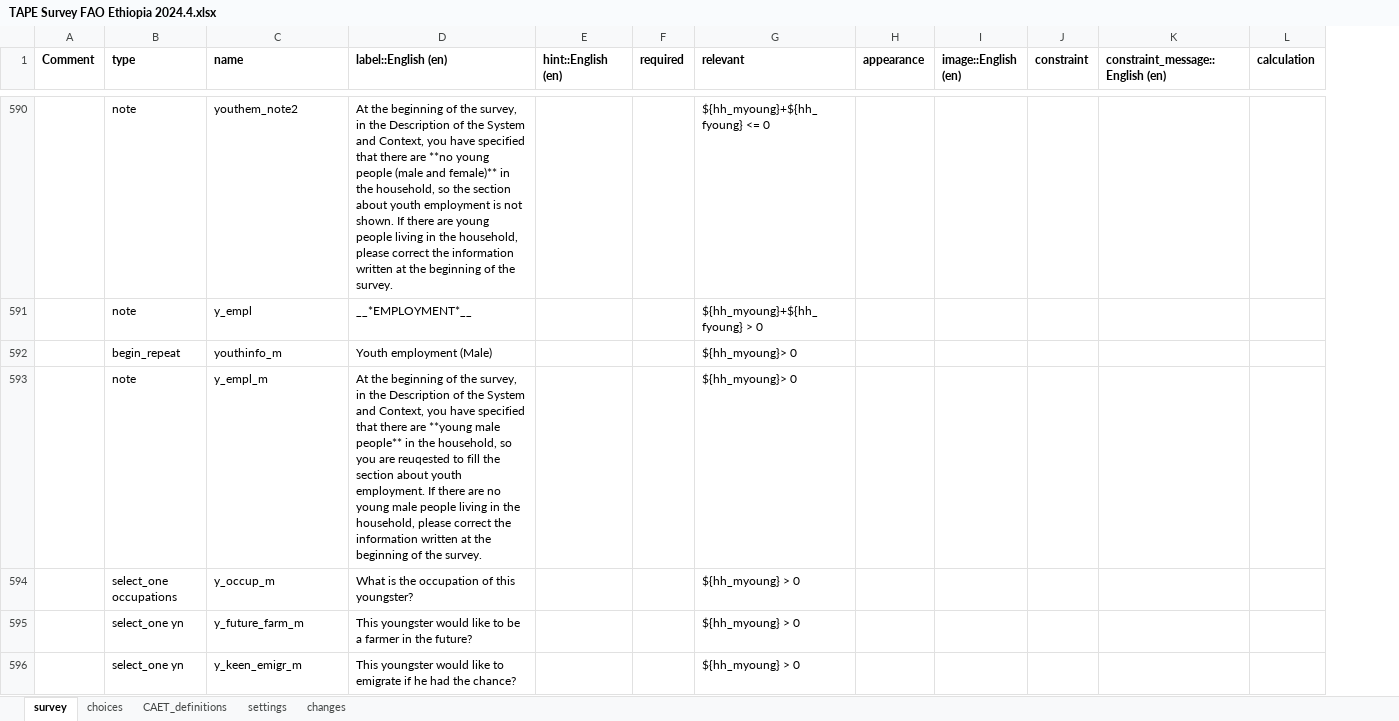
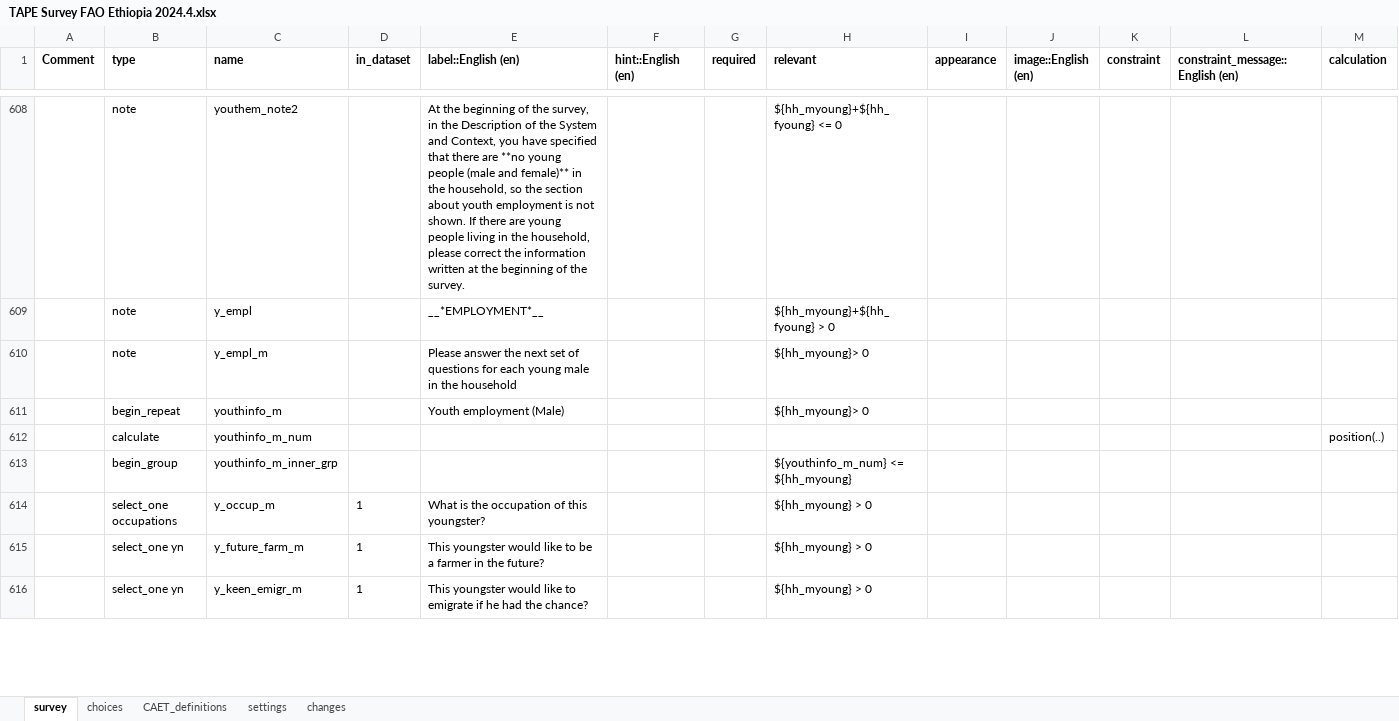
Before and after one commit to stats4sd/tape_calculator, an Excel workbook: odk/TAPE Survey FAO Ethiopia 2024.4.xlsx, sheet survey, drawn as a sheet; only a part is shown, gaps mark what is left out; values as stored, in another font and other column widths than the file's, no borders; conditional formats not drawn; removed rows and columns are numbered as before the commit, all else as after; rows hold the shown columns only; the diff covers the shown part only; the diff names each change by its address in the sheet, - before the commit and + after, or states it on an @@ line.

Commit message:
hotfix for migrations

```diff
--- a/odk/TAPE Survey FAO Ethiopia 2024.4.xlsx (sheet survey)
+++ b/odk/TAPE Survey FAO Ethiopia 2024.4.xlsx (sheet survey)
+column D (in_dataset), rows 614-616: all 1
+row 610:  | note | y_empl_m |  | Please answer the next set of questions for each young male in the household |  |  | ${hh_myoung}> 0
-row 593:  | note | y_empl_m | At the beginning of the survey, in the Description of the System and Context, you have specified that there are **young male people** in the household, so you are reuqested to fill the section about youth employment. If there are no young male people living in the household, please correct the information written at the beginning of the survey. |  |  | ${hh_myoung}> 0
+row 612:  | calculate | youthinfo_m_num |  |  |  |  |  |  |  |  |  | position(..)
+row 613:  | begin_group | youthinfo_m_inner_grp |  |  |  |  | ${youthinfo_m_num} <= ${hh_myoung}
```
Also changed, not shown: 44 added rows, 17 removed rows, 1 moved row and 92 edited cells elsewhere in this sheet, sheet changes, sheet choices, sheet settings.
